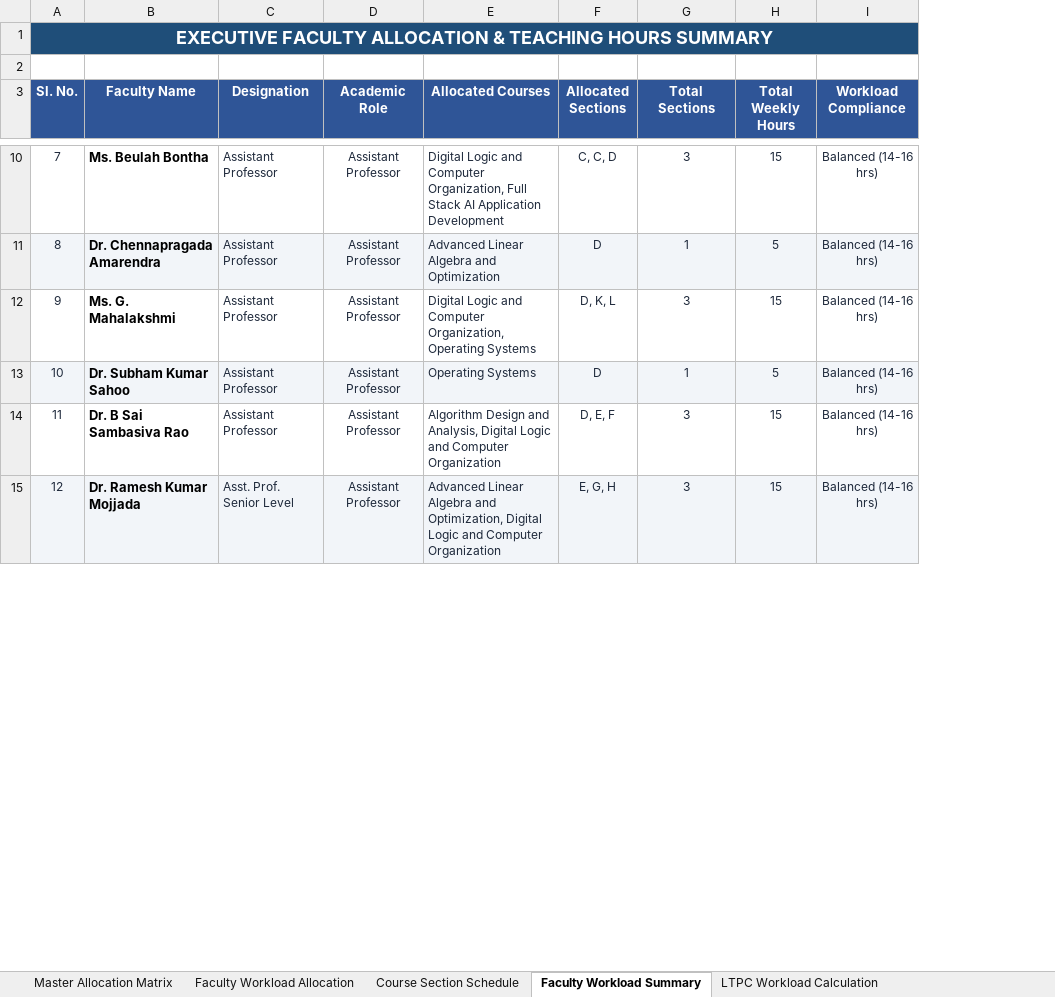
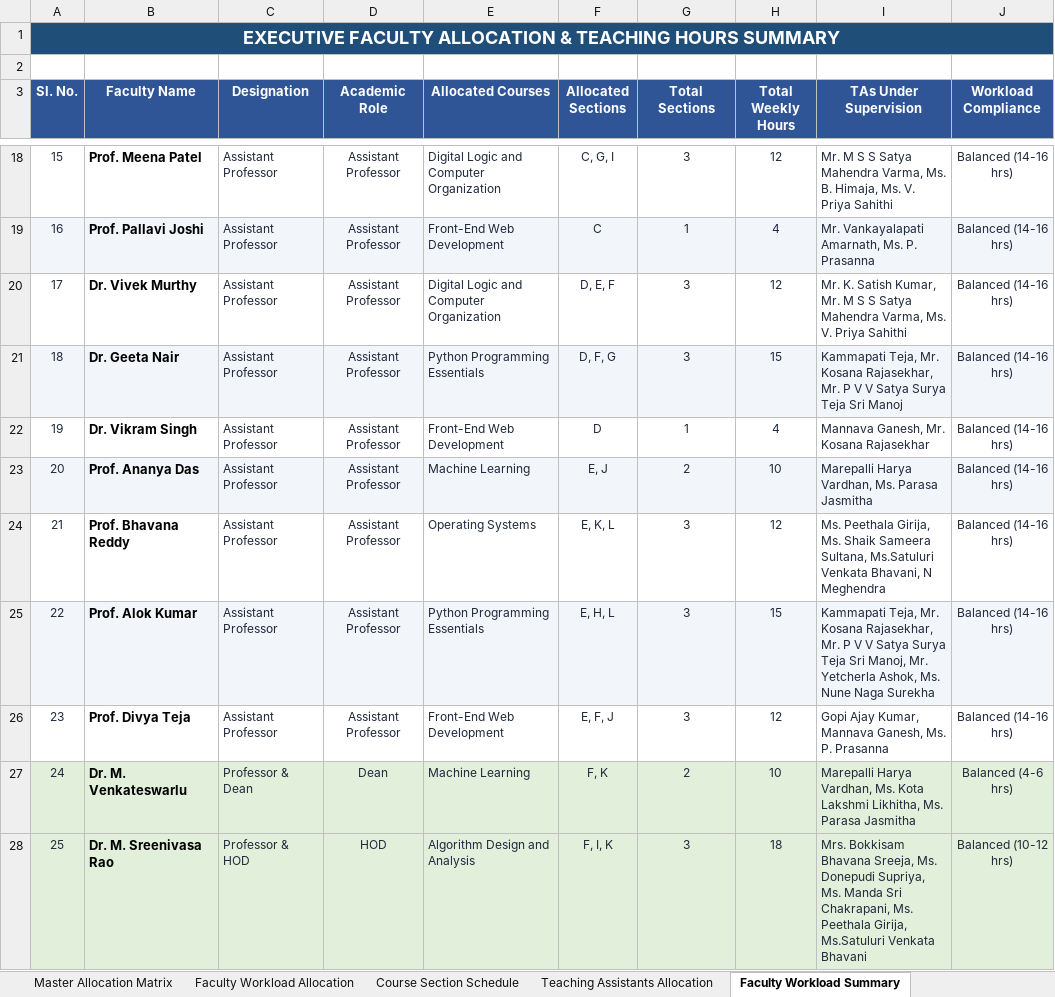
Before and after one commit to SaiAkhil91439/AI-faculty-course-allocation-FINAL, an Excel workbook: output/faculty_allocation.xlsx, sheet Faculty Workload Summary, drawn as a sheet; only a part is shown, gaps mark what is left out; values as stored, in another font and other column widths than the file's, no borders; addresses are those after the commit; the diff covers the shown part only; the diff names each change by its address in the sheet, - before the commit and + after, or states it on an @@ line.

Commit message:
Add multi-year course curriculum support and custom Teaching Assistants allocation under lecture faculty with 7-sheet Excel generator, AI chatbot, and interactive UI

```diff
--- a/output/faculty_allocation.xlsx (sheet Faculty Workload Summary)
+++ b/output/faculty_allocation.xlsx (sheet Faculty Workload Summary)
+sheet tab: Teaching Assistants Allocation
+column I (TAs Under Supervision), rows 18-19: Mr. M S S Satya Mahendra Varma, Ms. B. Himaja, Ms. V. Priya Sahithi | Mr. Vankayalapati Amarnath, Ms. P. Prasanna; rows 21-22: Kammapati Teja, Mr. Kosana Rajasekhar, Mr. P V V Satya Surya Teja Sri Manoj | Mannava Ganesh, Mr. Kosana Rajasekhar; rows 24-25: Ms. Peethala Girija, Ms. Shaik Sameera Sultana, Ms.Satuluri Venkata Bhavani, N Meghendra | Kammapati Teja, Mr. Kosana Rajasekhar, Mr. P V V Satya Surya Teja Sri Manoj, Mr. Yetcherla Ashok, Ms. Nune Naga Surekha
@@ column A (Sl. No.) renumbered between rows 7 and 31 @@
-B18 (Faculty Name): Ms. Beulah Bontha
+B18 (Faculty Name): Prof. Meena Patel
-E18 (Allocated Courses): …and Computer Organization, Full Stack AI Application Development
+E18 (Allocated Courses): …and Computer Organization
-F18 (Allocated Sections): C, C, D
+F18 (Allocated Sections): C, G, I
-H18 (Total Weekly Hours): 15
+H18 (Total Weekly Hours): 12
-B19 (Faculty Name): Dr. Chennapragada Amarendra
+B19 (Faculty Name): Prof. Pallavi Joshi
-E19 (Allocated Courses): Advanced Linear Algebra and Optimization
+E19 (Allocated Courses): Front-End Web Development
-F19 (Allocated Sections): D
+F19 (Allocated Sections): C
-H19 (Total Weekly Hours): 5
+H19 (Total Weekly Hours): 4
+row 20: 17 | Dr. Vivek Murthy | Assistant Professor | Assistant Professor | Digital Logic and Computer Organization | D, E, F | 3 | 12 | Mr. K. Satish Kumar, Mr. M S S Satya Mahendra Varma, Ms. V. Priya Sahithi | Balanced (14-16 hrs)
-A21:H21 fill: none
+A21:H21 fill: #F2F5F9
-B21 (Faculty Name): Ms. G. Mahalakshmi
+B21 (Faculty Name): Dr. Geeta Nair
-E21 (Allocated Courses): Digital Logic and Computer Organization, Operating Systems
+E21 (Allocated Courses): Python Programming Essentials
-F21 (Allocated Sections): D, K, L
+F21 (Allocated Sections): D, F, G
-J21 fill: none
+J21 fill: #F2F5F9
-A22:H22 fill: #F2F5F9
+A22:H22 fill: none
-B22 (Faculty Name): Dr. Subham Kumar Sahoo
+B22 (Faculty Name): Dr. Vikram Singh
-E22 (Allocated Courses): Operating Systems
+E22 (Allocated Courses): Front-End Web Development
-H22 (Total Weekly Hours): 5
+H22 (Total Weekly Hours): 4
-J22 fill: #F2F5F9
+J22 fill: none
+row 23: 20 | Prof. Ananya Das | Assistant Professor | Assistant Professor | Machine Learning | E, J | 2 | 10 | Marepalli Harya Vardhan, Ms. Parasa Jasmitha | Balanced (14-16 hrs)
-B24 (Faculty Name): Dr. B Sai Sambasiva Rao
+B24 (Faculty Name): Prof. Bhavana Reddy
-E24 (Allocated Courses): Algorithm Design and Analysis, Digital Logic and Computer Organization
+E24 (Allocated Courses): Operating Systems
-F24 (Allocated Sections): D, E, F
+F24 (Allocated Sections): E, K, L
-H24 (Total Weekly Hours): 15
+H24 (Total Weekly Hours): 12
-B25 (Faculty Name): Dr. Ramesh Kumar Mojjada
+B25 (Faculty Name): Prof. Alok Kumar
-C25 (Designation): Asst. Prof. Senior Level
+C25 (Designation): Assistant Professor
-E25 (Allocated Courses): Advanced Linear Algebra and Optimization, Digital Logic and Computer Organization
+E25 (Allocated Courses): Python Programming Essentials
-F25 (Allocated Sections): E, G, H
+F25 (Allocated Sections): E, H, L
+row 26: 23 | Prof. Divya Teja | Assistant Professor | Assistant Professor | Front-End Web Development | E, F, J | 3 | 12 | Gopi Ajay Kumar, Mannava Ganesh, Ms. P. Prasanna | Balanced (14-16 hrs)
+row 27: 24 | Dr. M. Venkateswarlu | Professor & Dean | Dean | Machine Learning | F, K | 2 | 10 | Marepalli Harya Vardhan, Ms. Kota Lakshmi Likhitha, Ms. Parasa Jasmitha | Balanced (4-6 hrs)
+row 28: 25 | Dr. M. Sreenivasa Rao | Professor & HOD | HOD | Algorithm Design and Analysis | F, I, K | 3 | 18 | Mrs. Bokkisam Bhavana Sreeja, Ms. Donepudi Supriya, Ms. Manda Sri Chakrapani, Ms. Peethala Girija, Ms.Satuluri Venkata Bhavani | Balanced (10-12 hrs)
```
Also changed, not shown: 9 added rows, 10 removed rows, 31 edited cells and cell formats elsewhere in this sheet, sheet Faculty Workload Allocation, sheet Course Section Schedule, sheet LTPC Workload Calculation, sheet Master Allocation Matrix, sheet Staffing Efficiency Scenarios, input/course_details.xlsx, input/faculty_experience.xlsx, 23 other files.
